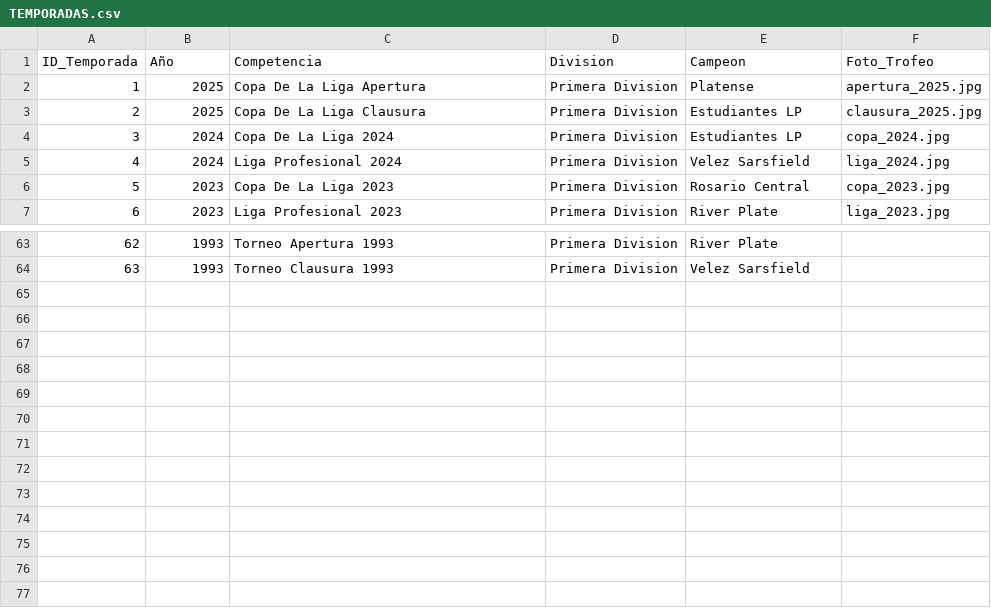
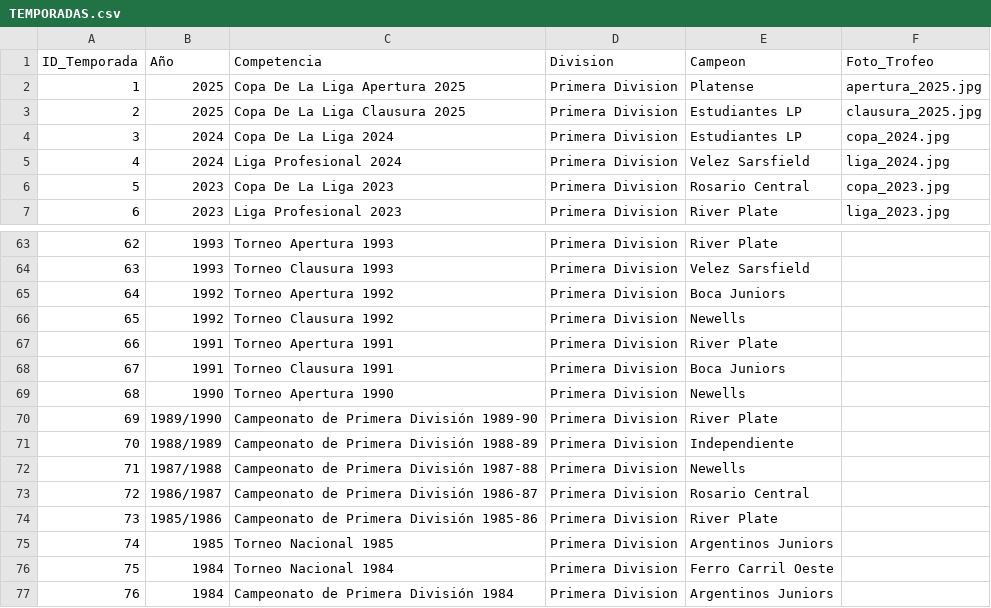
Before and after one commit to futbol-argentino/futbol-argentino, a CSV file: TEMPORADAS.csv, drawn as a sheet; only a part is shown, gaps mark what is left out.

Commit message:
Add files via upload

```diff
--- a/TEMPORADAS.csv
+++ b/TEMPORADAS.csv
@@ -1,4 +1,4 @@
 ID_Temporada,Año,Competencia,Division,Campeon,Foto_Trofeo
-1,2025,Copa De La Liga Apertura,Primera Division,Platense,apertura_2025.jpg
-2,2025,Copa De La Liga Clausura,Primera Division,Estudiantes LP,clausura_2025.jpg
+1,2025,Copa De La Liga Apertura 2025,Primera Division,Platense,apertura_2025.jpg
+2,2025,Copa De La Liga Clausura 2025,Primera Division,Estudiantes LP,clausura_2025.jpg
 3,2024,Copa De La Liga 2024,Primera Division,Estudiantes LP,copa_2024.jpg
@@ -64 +64,14 @@ ID_Temporada,Año,Competencia,Division,Campeon,Foto_Trofeo
 63,1993,Torneo Clausura 1993,Primera Division,Velez Sarsfield,
+64,1992,Torneo Apertura 1992,Primera Division,Boca Juniors,
+65,1992,Torneo Clausura 1992,Primera Division,Newells,
+66,1991,Torneo Apertura 1991,Primera Division,River Plate,
+67,1991,Torneo Clausura 1991,Primera Division,Boca Juniors,
+68,1990,Torneo Apertura 1990,Primera Division,Newells,
+69,1989/1990,Campeonato de Primera División 1989-90,Primera Division,River Plate,
+70,1988/1989,Campeonato de Primera División 1988-89,Primera Division,Independiente,
+71,1987/1988,Campeonato de Primera División 1987-88,Primera Division,Newells,
+72,1986/1987,Campeonato de Primera División 1986-87,Primera Division,Rosario Central,
+73,1985/1986,Campeonato de Primera División 1985-86,Primera Division,River Plate,
+74,1985,Torneo Nacional 1985,Primera Division,Argentinos Juniors,
+75,1984,Torneo Nacional 1984,Primera Division,Ferro Carril Oeste,
+76,1984,Campeonato de Primera División 1984,Primera Division,Argentinos Juniors,
```
